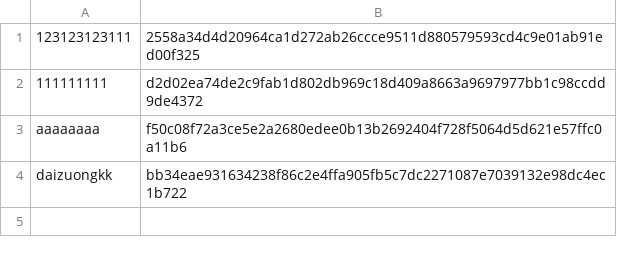
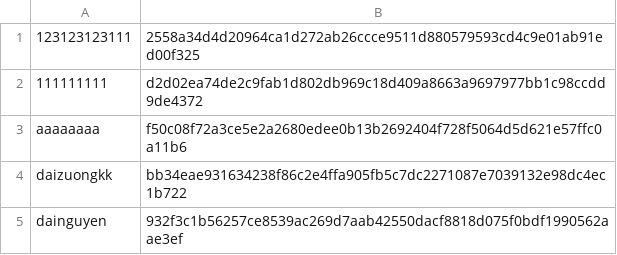
Before and after one commit to daizuongkk/astrack, a CSV file: data/user_data/user_profile.csv, drawn as a sheet; the diff names each change by its address in the sheet, - before the commit and + after, or states it on an @@ line.

```diff
--- a/data/user_data/user_profile.csv
+++ b/data/user_data/user_profile.csv
+row 5: dainguyen | 932f3c1b56257ce8539ac269d7aab42550dacf8818d075f0bdf1990562aae3ef
```
Also changed, not shown: data/property_data/daizuongkk_activities.csv, 13 other files.
